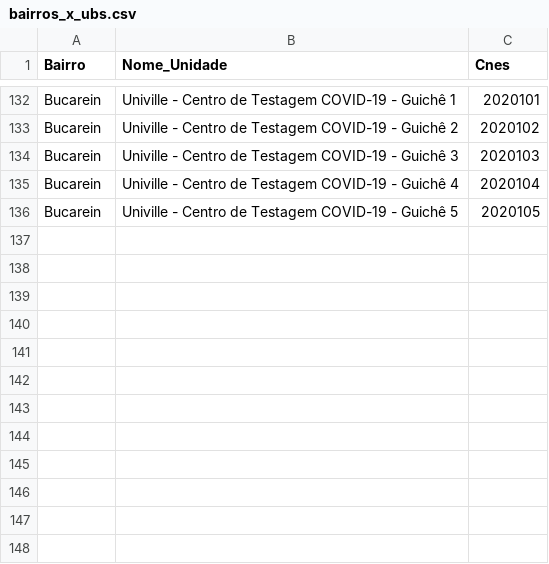
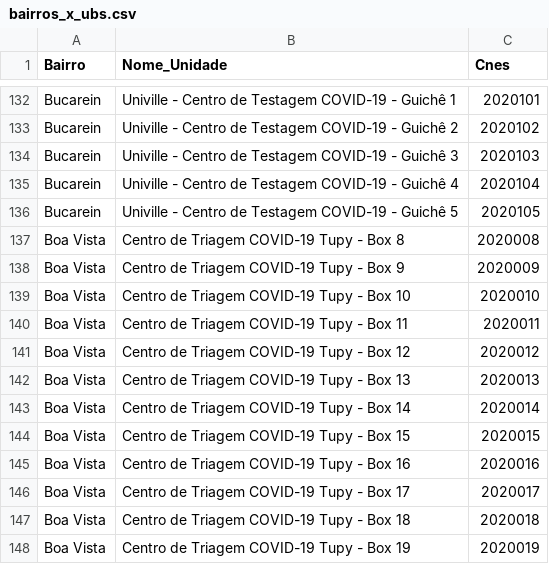
Before and after one commit to fablabjoinville/agenda-saude, a CSV file: scripts/bairros_x_ubs.csv, drawn as a sheet; only a part is shown, gaps mark what is left out; the diff names each change by its address in the sheet, - before the commit and + after, or states it on an @@ line.

```diff
--- a/scripts/bairros_x_ubs.csv
+++ b/scripts/bairros_x_ubs.csv
+row 137: Boa Vista | Centro de Triagem COVID-19 Tupy - Box 8 | 2020008
+row 138: Boa Vista | Centro de Triagem COVID-19 Tupy - Box 9 | 2020009
+row 139: Boa Vista | Centro de Triagem COVID-19 Tupy - Box 10 | 2020010
+row 140: Boa Vista | Centro de Triagem COVID-19 Tupy - Box 11 | 2020011
+row 141: Boa Vista | Centro de Triagem COVID-19 Tupy - Box 12 | 2020012
+row 142: Boa Vista | Centro de Triagem COVID-19 Tupy - Box 13 | 2020013
+row 143: Boa Vista | Centro de Triagem COVID-19 Tupy - Box 14 | 2020014
+row 144: Boa Vista | Centro de Triagem COVID-19 Tupy - Box 15 | 2020015
+row 145: Boa Vista | Centro de Triagem COVID-19 Tupy - Box 16 | 2020016
+row 146: Boa Vista | Centro de Triagem COVID-19 Tupy - Box 17 | 2020017
+row 147: Boa Vista | Centro de Triagem COVID-19 Tupy - Box 18 | 2020018
+row 148: Boa Vista | Centro de Triagem COVID-19 Tupy - Box 19 | 2020019
```
Also changed, not shown: scripts/ubs_com_endereco.csv, 2 other files.
